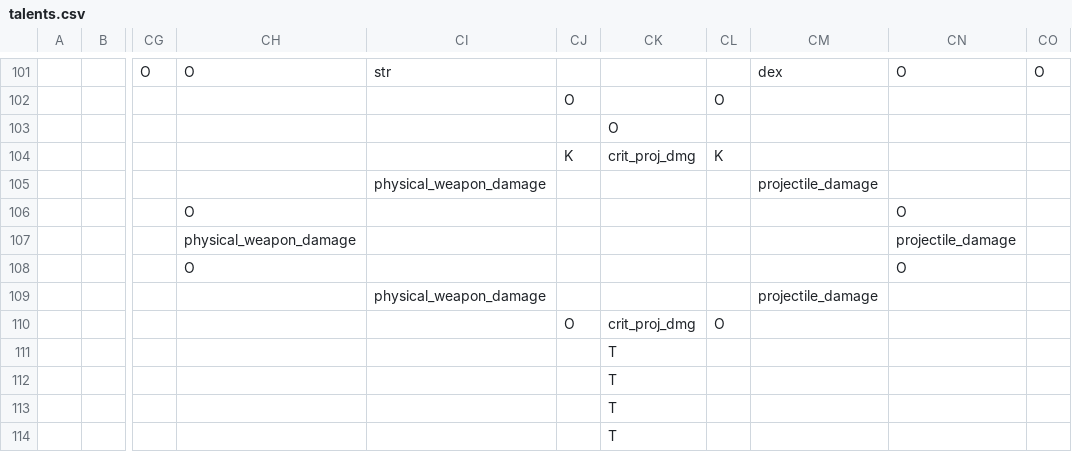
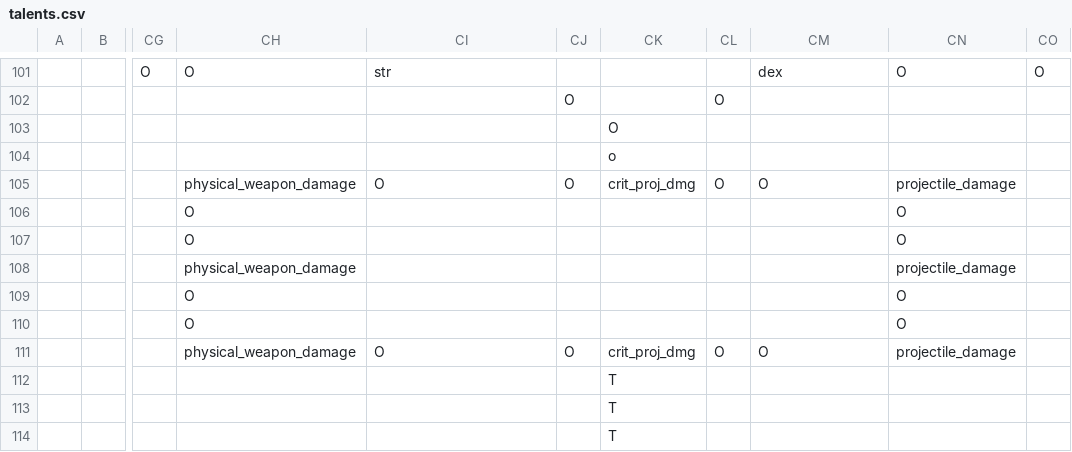
Before and after one commit to RobertSkalko/Age-of-Exile, a CSV file: src/main/resources/data/mmorpg/spell_school/talents.csv, drawn as a sheet; only a part is shown, gaps mark what is left out; the diff covers the shown part only; the diff names each change by its address in the sheet, - before the commit and + after, or states it on an @@ line.

```diff
--- a/src/main/resources/data/mmorpg/spell_school/talents.csv
+++ b/src/main/resources/data/mmorpg/spell_school/talents.csv
-CJ104: K
+CJ104: (empty)
-CK104: crit_proj_dmg
+CK104: o
-CL104: K
+CL104: (empty)
-CH105: (empty)
+CH105: physical_weapon_damage
-CI105: physical_weapon_damage
+CI105: O
-CJ105: (empty)
+CJ105: O
-CK105: (empty)
+CK105: crit_proj_dmg
-CL105: (empty)
+CL105: O
-CM105: projectile_damage
+CM105: O
-CN105: (empty)
+CN105: projectile_damage
-CH107: physical_weapon_damage
+CH107: O
-CN107: projectile_damage
+CN107: O
-CH108: O
+CH108: physical_weapon_damage
-CN108: O
+CN108: projectile_damage
-CH109:CH110: (empty)
+CH109:CH110: O
-CI109: physical_weapon_damage
+CI109: (empty)
-CM109: projectile_damage
+CM109: (empty)
-CN109:CN110: (empty)
+CN109:CN110: O
-CJ110: O
+CJ110: (empty)
-CK110: crit_proj_dmg
+CK110: (empty)
-CL110: O
+CL110: (empty)
-CH111: (empty)
+CH111: physical_weapon_damage
-CI111: (empty)
+CI111: O
-CJ111: (empty)
+CJ111: O
-CK111: T
+CK111: crit_proj_dmg
-CL111: (empty)
+CL111: O
-CM111: (empty)
+CM111: O
-CN111: (empty)
+CN111: projectile_damage
```
Also changed, not shown: 108 edited cells elsewhere in this file, 54 other files.
